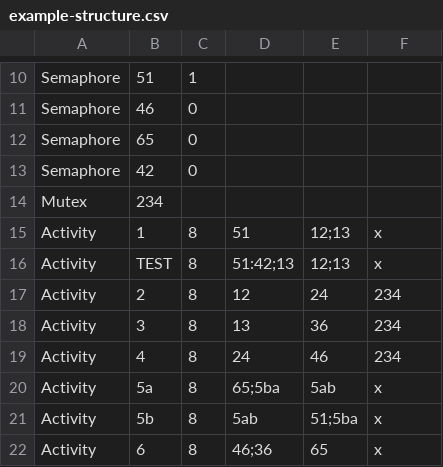
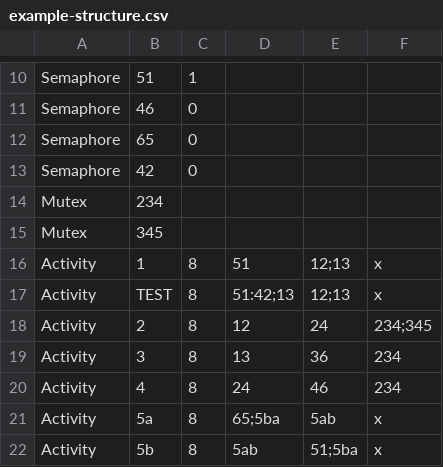
Before and after one commit to Linus-Baumann/echtzeitsysteme-programmieraufgabe, a CSV file: example-structure.csv, drawn as a sheet; only a part is shown, gaps mark what is left out; the shorter side is filled out with more unchanged rows.

Commit message:
filling of mutexes with activities implemented

```diff
--- a/example-structure.csv
+++ b/example-structure.csv
@@ -14,5 +14,6 @@ Semaphore, 42, 0
 Mutex, 234
+Mutex, 345
 Activity, 1, 8, 51, 12;13, x
 Activity, TEST, 8, 51:42;13, 12;13, x
-Activity, 2, 8, 12, 24, 234
+Activity, 2, 8, 12, 24, 234;345
 Activity, 3, 8, 13, 36, 234
```
Also changed, not shown: example-structure-wrong.csv, 5 other files.
